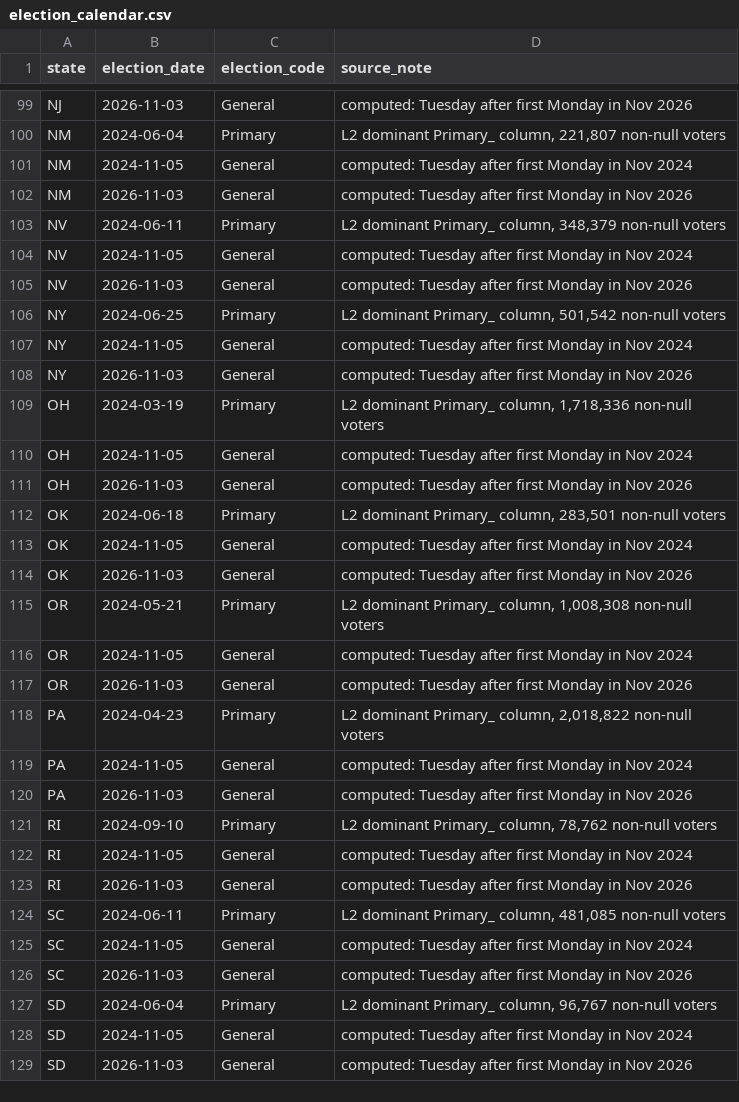
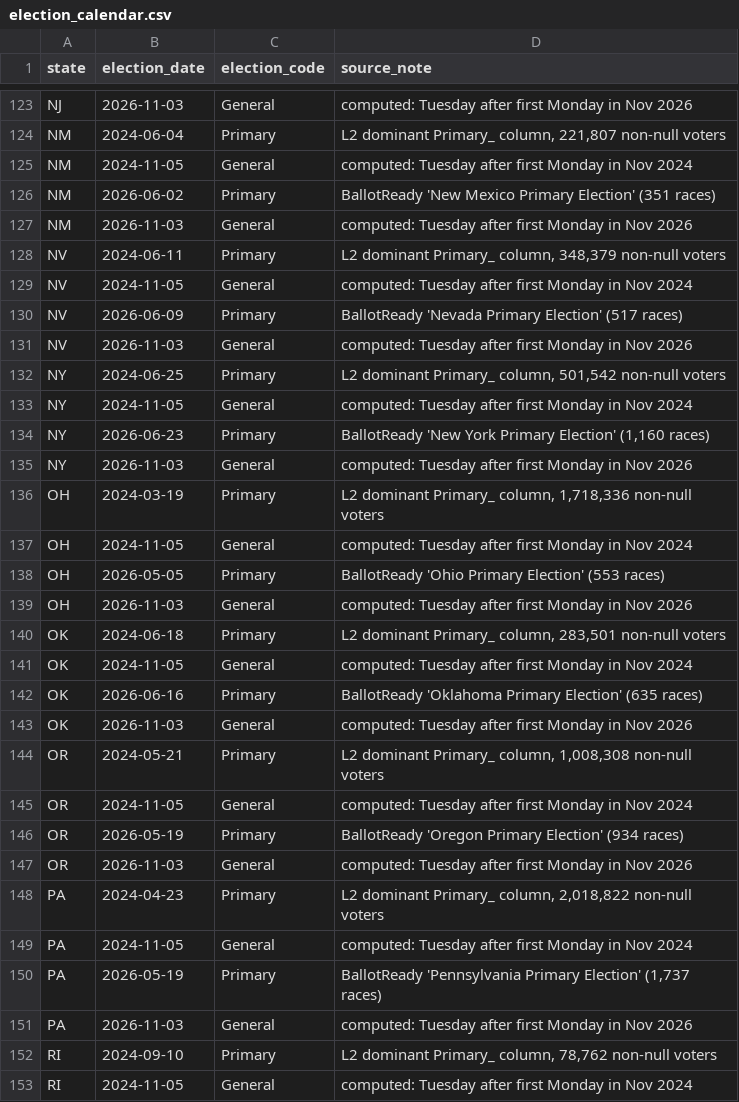
Before and after one commit to thegoodparty/gp-data-platform, a CSV file: dbt/project/seeds/election_calendar.csv, drawn as a sheet; only a part is shown, gaps mark what is left out; the shorter side is filled out with more unchanged rows; the diff covers the shown part only; the diff names each change by its address in the sheet, - before the commit and + after, or states it on an @@ line.

Commit message:
[DATA-2015] Extend election_calendar with BallotReady Primary dates; tighten cold-start floor
Adds scripts/refresh_election_calendar_seed.py: fills in Primary rows for
(state, year) pairs the seed doesn't have yet, sourced from BallotReady's
scheduled election data (unlike L2, it covers elections that haven't happened
yet -- the whole reason to use it going forward). Ran it once: 43 new 2026
Primary rows (155 -> 198 total). CA intentionally excluded -- its L2 view is
still broken, so the rule was never validated against it.

Rule (validated to 55/55 against every L2-confirmed date, 2024 all states +
2026 the 6 already-voted states): per (state, year), the BallotReady election
named "*Primary*" (excluding Runoff/Consolidated/Special) with the most
races wins -- except Wisconsin, which gets its own named exception (fewest
races wins), because WI statute runs two structurally distinct primaries
every even year on two fixed windows (Wis. Stat. secs. 5.02(21)/8.05 nonpartisan
spring primary in Feb, sec. 8.15 partisan primary in Aug) both literally named
"Wisconsin Primary Election" with no other distinguishing text -- confirmed
against 3 independently L2-verified cycles before trusting it as a rule. Also
tried and rejected: a generic "closest to November" tie-break, which fixes WI
but wrongly flips AR/MS/NC (51/55) -- see the script's docstring for the full
writeup.

Separately, addresses PR review feedback: the Election_Calendar cold-start
floor (50) was far below the seed's actual size and wouldn't have caught a
truncated load. Tightened to 180 (close to the new 198-row size, per the
suggested pattern) and updated the corresponding test boundary.

```diff
--- a/dbt/project/seeds/election_calendar.csv
+++ b/dbt/project/seeds/election_calendar.csv
+row 126: NM | 2026-06-02 | Primary | BallotReady 'New Mexico Primary Election' (351 races)
+row 130: NV | 2026-06-09 | Primary | BallotReady 'Nevada Primary Election' (517 races)
+row 134: NY | 2026-06-23 | Primary | BallotReady 'New York Primary Election' (1,160 races)
+row 138: OH | 2026-05-05 | Primary | BallotReady 'Ohio Primary Election' (553 races)
+row 142: OK | 2026-06-16 | Primary | BallotReady 'Oklahoma Primary Election' (635 races)
+row 146: OR | 2026-05-19 | Primary | BallotReady 'Oregon Primary Election' (934 races)
+row 150: PA | 2026-05-19 | Primary | BallotReady 'Pennsylvania Primary Election' (1,737 races)
```
Also changed, not shown: 36 added rows elsewhere in this file, 3 other files.
